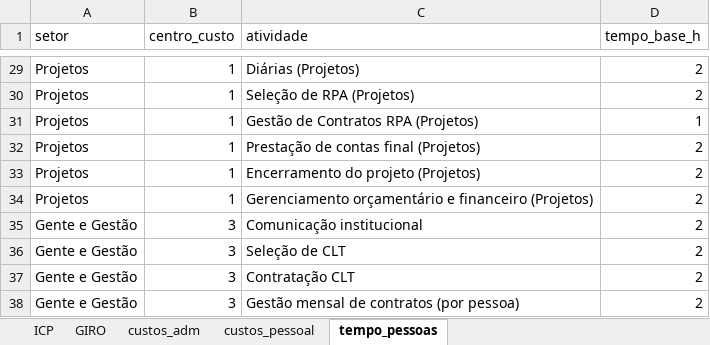
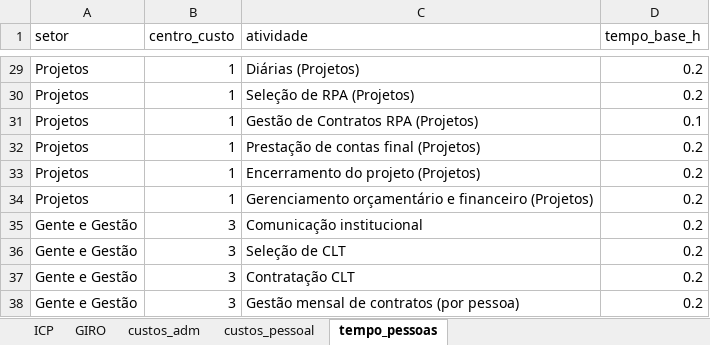
Before and after one commit to integrabusinessintelligence-ui/precificacao-doa-facto, an Excel workbook: dados/custos_indicadores.xlsx, sheet tempo_pessoas, drawn as a sheet; only a part is shown, gaps mark what is left out; values as stored, in another font and other column widths than the file's, no borders; the diff covers the shown part only; the diff names each change by its address in the sheet, - before the commit and + after, or states it on an @@ line.

```diff
--- a/dados/custos_indicadores.xlsx (sheet tempo_pessoas)
+++ b/dados/custos_indicadores.xlsx (sheet tempo_pessoas)
-D29:D30 (tempo_base_h): 2
+D29:D30 (tempo_base_h): 0.2
-D31 (tempo_base_h): 1
+D31 (tempo_base_h): 0.1
-D32:D38 (tempo_base_h): 2
+D32:D38 (tempo_base_h): 0.2
```
Also changed, not shown: 23 edited cells elsewhere in this sheet.
